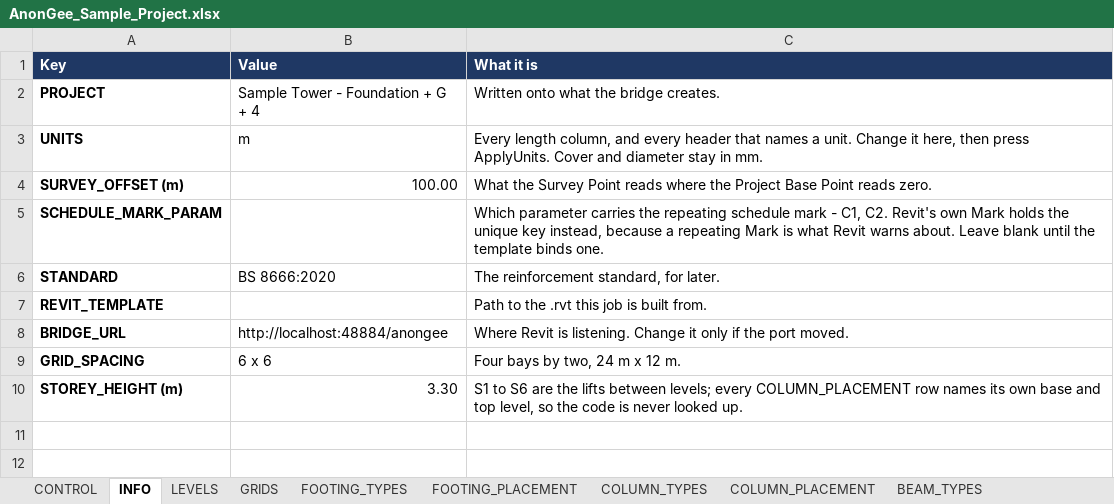
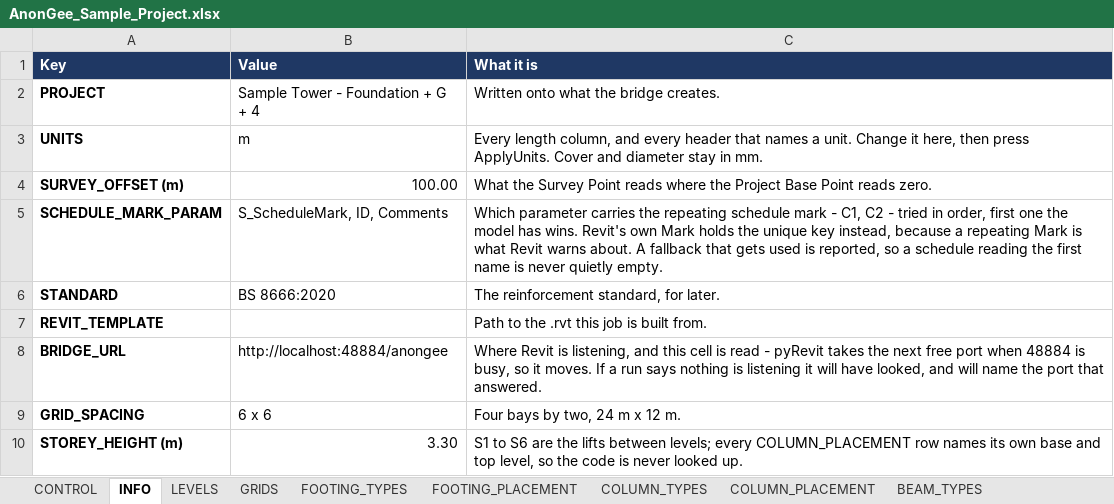
Before and after one commit to Zxaidman/AnnoGeeToolkit, an Excel workbook: bridge/excel/AnonGee_Sample_Project.xlsx, sheet INFO, drawn as a sheet; values as stored, in another font and other column widths than the file's, no borders; the diff names each change by its address in the sheet, - before the commit and + after, or states it on an @@ line.

```diff
--- a/bridge/excel/AnonGee_Sample_Project.xlsx (sheet INFO)
+++ b/bridge/excel/AnonGee_Sample_Project.xlsx (sheet INFO)
-B5 (Value): (empty)
+B5 (Value): S_ScheduleMark, ID, Comments
-C5 (What it is): …- C1, C2. Revit's own Mark holds the unique key instead, because a repeating Mark is what Revit warns about. Leave blank until the template binds one.
+C5 (What it is): …- C1, C2 - tried in order, first one the model has wins. Revit's own Mark holds the unique key instead, because a repeating Mark is what Revit warns about. A fallback that gets used is reported, so a schedule reading the first name is never quietly empty.
-C8 (What it is): …Revit is listening. Change it only if the port moved.
+C8 (What it is): …Revit is listening, and this cell is read - pyRevit takes the next free port when 48884 is busy, so it moves. If a run says nothing is listening it will have looked, and will name the port that answered.
```
Also changed, not shown: bridge/excel/AnonGee_Sample_Project.xlsm, 7 other files.
